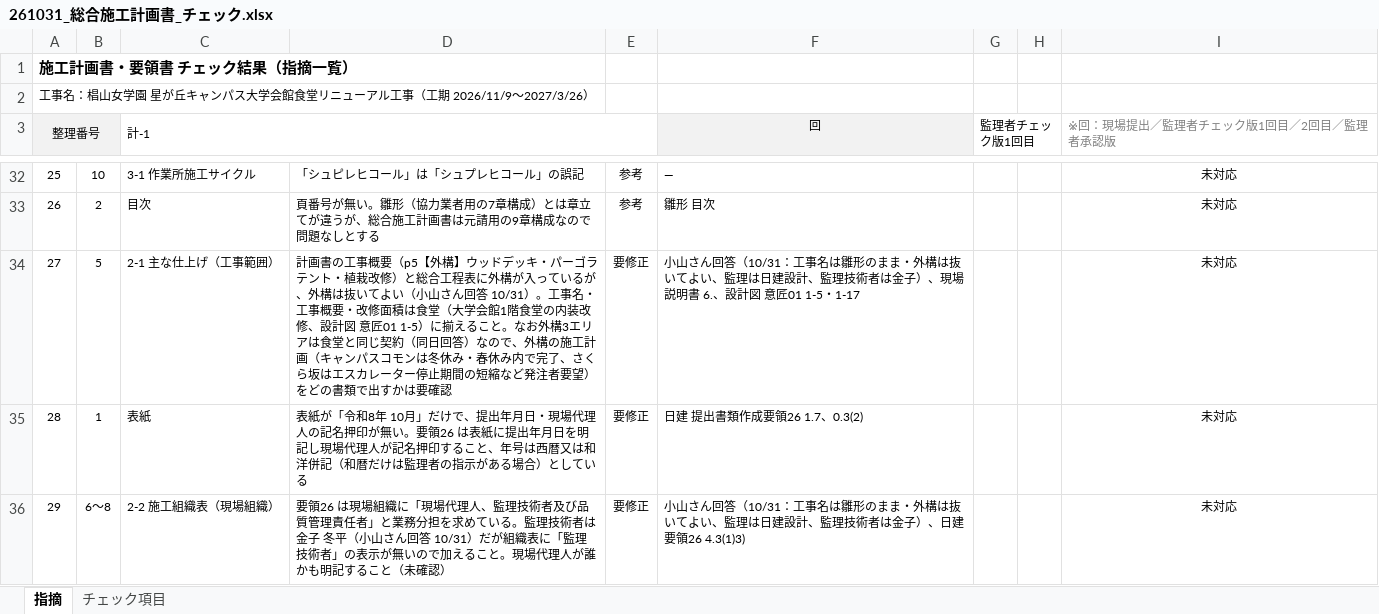
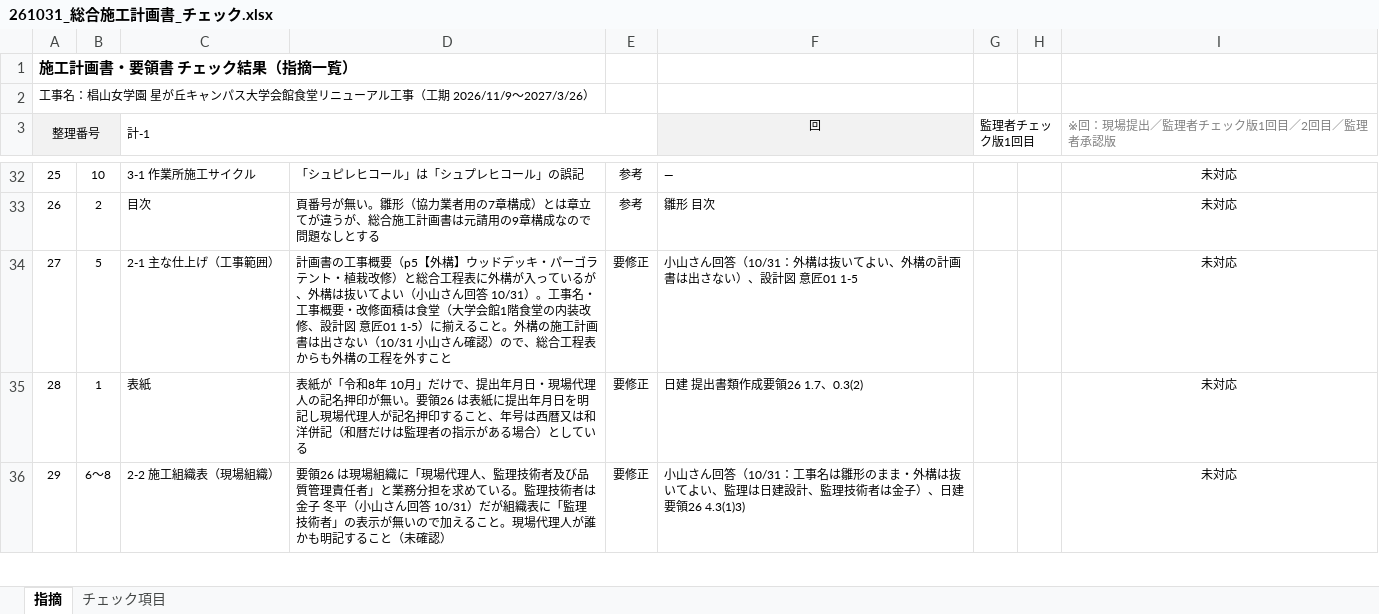
Before and after one commit to tutomukoyama1026-cpu/test-repo, an Excel workbook: 椙山改修/チェック/261031_総合施工計画書_チェック.xlsx, sheet 指摘, drawn as a sheet; only a part is shown, gaps mark what is left out; values as stored, in another font and other column widths than the file's, no borders; conditional formats not drawn; the diff names each change by its address in the sheet, - before the commit and + after, or states it on an @@ line.

```diff
--- a/椙山改修/チェック/261031_総合施工計画書_チェック.xlsx (sheet 指摘)
+++ b/椙山改修/チェック/261031_総合施工計画書_チェック.xlsx (sheet 指摘)
-D34: …ること。なお外構3エリアは食堂と同じ契約（同日回答）なので、外構の施工計画（キャンパスコモンは冬休み・春休み内で完了、さくら坂はエスカレーター停止期間の短縮など発注者要望）をどの書類で出すかは要確認
+D34: …ること。外構の施工計画書は出さない（10/31 小山さん確認）ので、総合工程表からも外構の工程を外すこと
-F34 (回): …答（10/31：工事名は雛形のまま・外構は抜いてよい、監理は日建設計、監理技術者は金子）、現場説明書 6.、設計図 意匠01 1-5・1-17
+F34 (回): …答（10/31：外構は抜いてよい、外構の計画書は出さない）、設計図 意匠01 1-5
```
